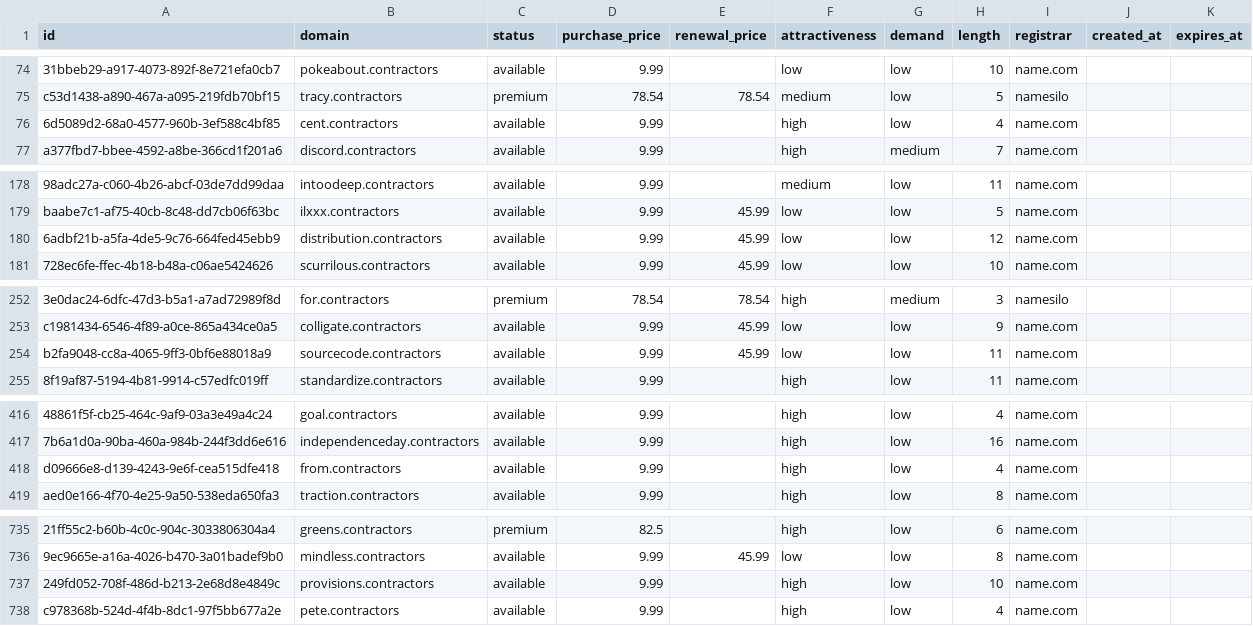
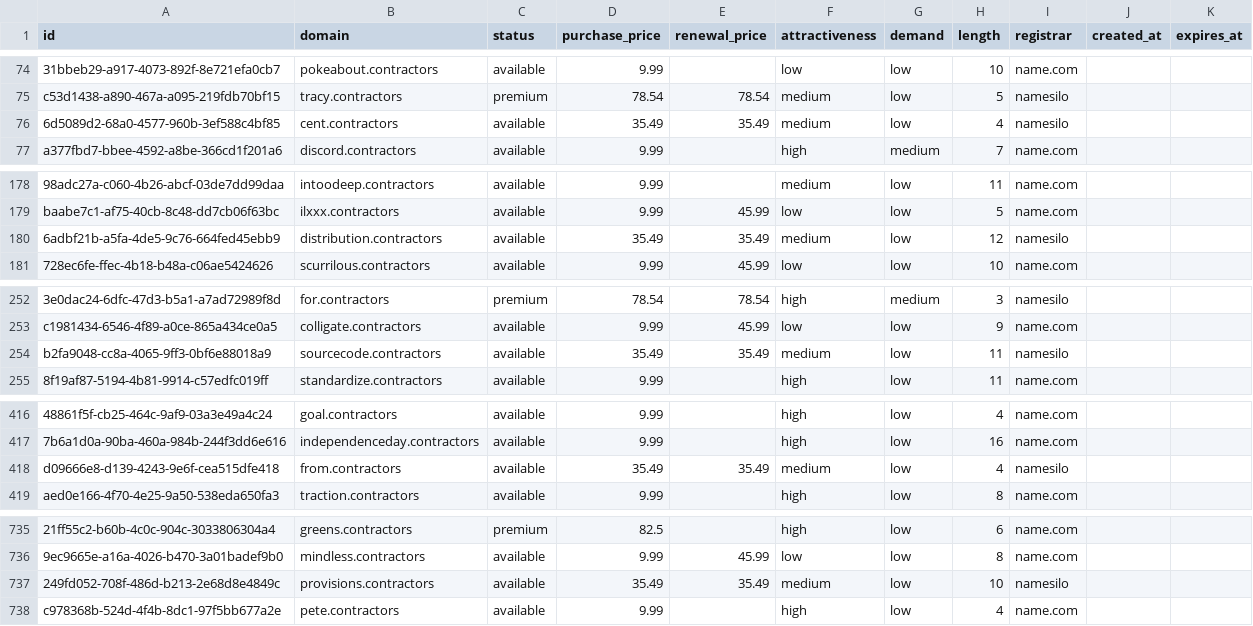
Before and after one commit to UniqueDomains/contractors-oneword-domains, a CSV file: contractors.csv, drawn as a sheet; only a part is shown, gaps mark what is left out; the diff covers the shown part only; the diff names each change by its address in the sheet, - before the commit and + after, or states it on an @@ line.

Commit message:
Domains update

```diff
--- a/contractors.csv
+++ b/contractors.csv
-D76 (purchase_price): 9.99
+D76 (purchase_price): 35.49
-E76 (renewal_price): (empty)
+E76 (renewal_price): 35.49
-F76 (attractiveness): high
+F76 (attractiveness): medium
-I76 (registrar): name.com
+I76 (registrar): namesilo
-D180 (purchase_price): 9.99
+D180 (purchase_price): 35.49
-E180 (renewal_price): 45.99
+E180 (renewal_price): 35.49
-F180 (attractiveness): low
+F180 (attractiveness): medium
-I180 (registrar): name.com
+I180 (registrar): namesilo
-D254 (purchase_price): 9.99
+D254 (purchase_price): 35.49
-E254 (renewal_price): 45.99
+E254 (renewal_price): 35.49
-F254 (attractiveness): low
+F254 (attractiveness): medium
-I254 (registrar): name.com
+I254 (registrar): namesilo
-D418 (purchase_price): 9.99
+D418 (purchase_price): 35.49
-E418 (renewal_price): (empty)
+E418 (renewal_price): 35.49
-F418 (attractiveness): high
+F418 (attractiveness): medium
-I418 (registrar): name.com
+I418 (registrar): namesilo
-D737 (purchase_price): 9.99
+D737 (purchase_price): 35.49
-E737 (renewal_price): (empty)
+E737 (renewal_price): 35.49
-F737 (attractiveness): high
+F737 (attractiveness): medium
-I737 (registrar): name.com
+I737 (registrar): namesilo
```
Also changed, not shown: 12 edited cells elsewhere in this file, 4 other files.
